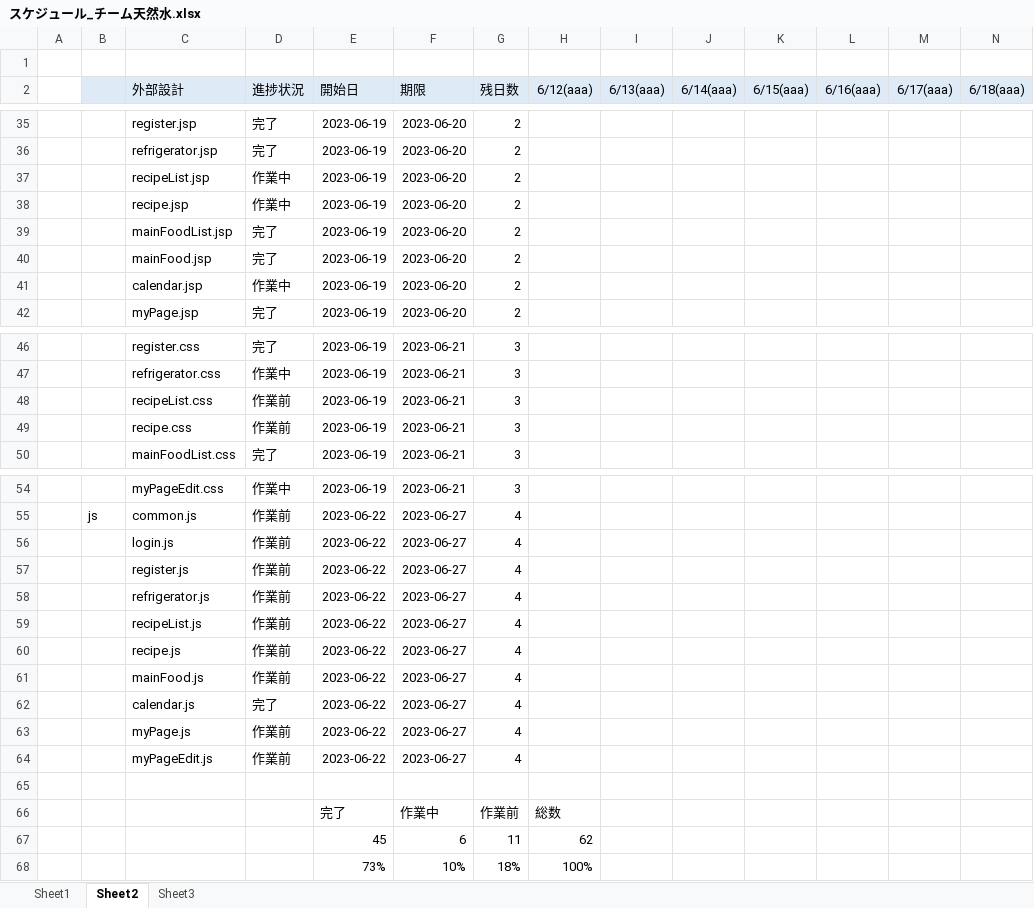
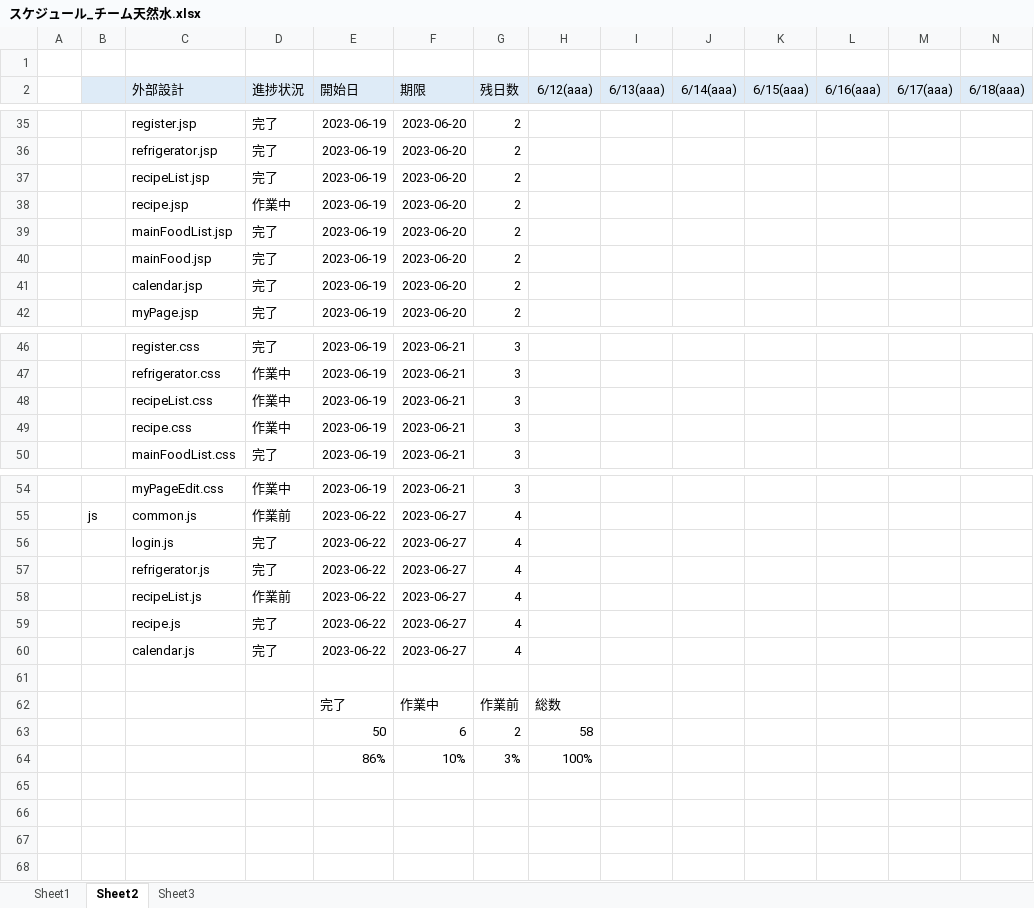
Before and after one commit to dojo2023/C-6, an Excel workbook: doc/スケジュール_チーム天然水.xlsx, sheet Sheet2, drawn as a sheet; only a part is shown, gaps mark what is left out; values as stored, in another font and other column widths than the file's, no borders; charts and pictures and conditional formats not drawn; removed rows and columns are numbered as before the commit, all else as after; rows hold the shown columns only; the diff names each change by its address in the sheet, - before the commit and + after, or states it on an @@ line.

```diff
--- a/doc/スケジュール_チーム天然水.xlsx (sheet Sheet2)
+++ b/doc/スケジュール_チーム天然水.xlsx (sheet Sheet2)
-D37 (進捗状況): 作業中
+D37 (進捗状況): 完了
-D41 (進捗状況): 作業中
+D41 (進捗状況): 完了
-D48:D49 (進捗状況): 作業前
+D48:D49 (進捗状況): 作業中
-D56 (進捗状況): 作業前
+D56 (進捗状況): 完了
-row 57:  |  | register.js | 作業前 | 2023-06-22 | 2023-06-27 | 4
-D57 (進捗状況): 作業前
+D57 (進捗状況): 完了
-D59 (進捗状況): 作業前
+D59 (進捗状況): 完了
-row 61:  |  | mainFood.js | 作業前 | 2023-06-22 | 2023-06-27 | 4
-row 63:  |  | myPage.js | 作業前 | 2023-06-22 | 2023-06-27 | 4
-row 64:  |  | myPageEdit.js | 作業前 | 2023-06-22 | 2023-06-27 | 4
-row 67:  |  |  |  | 45 | 6 | 11 | 62
-row 68:  |  |  |  | 73% | 10% | 18% | 100%
+row 63:  |  |  |  | 50 | 6 | 2 | 58
+row 64:  |  |  |  | 86% | 10% | 3% | 100%
```
Also changed, not shown: formulas that keep their value, charts or pictures, 3 other files.
